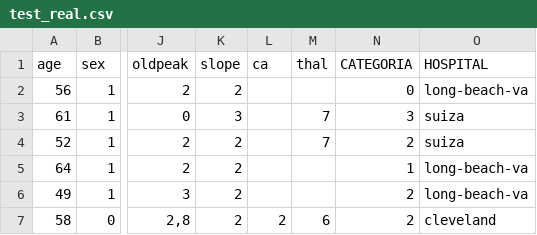
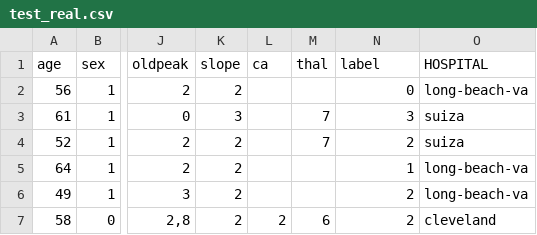
Before and after one commit to mimove/DATAPROJECT3, a CSV file: dataset_real/test_real.csv, drawn as a sheet; only a part is shown, gaps mark what is left out; the diff names each change by its address in the sheet, - before the commit and + after, or states it on an @@ line.

```diff
--- a/dataset_real/test_real.csv
+++ b/dataset_real/test_real.csv
-N1: CATEGORIA
+N1: label
```
Also changed, not shown: 2 other files.
